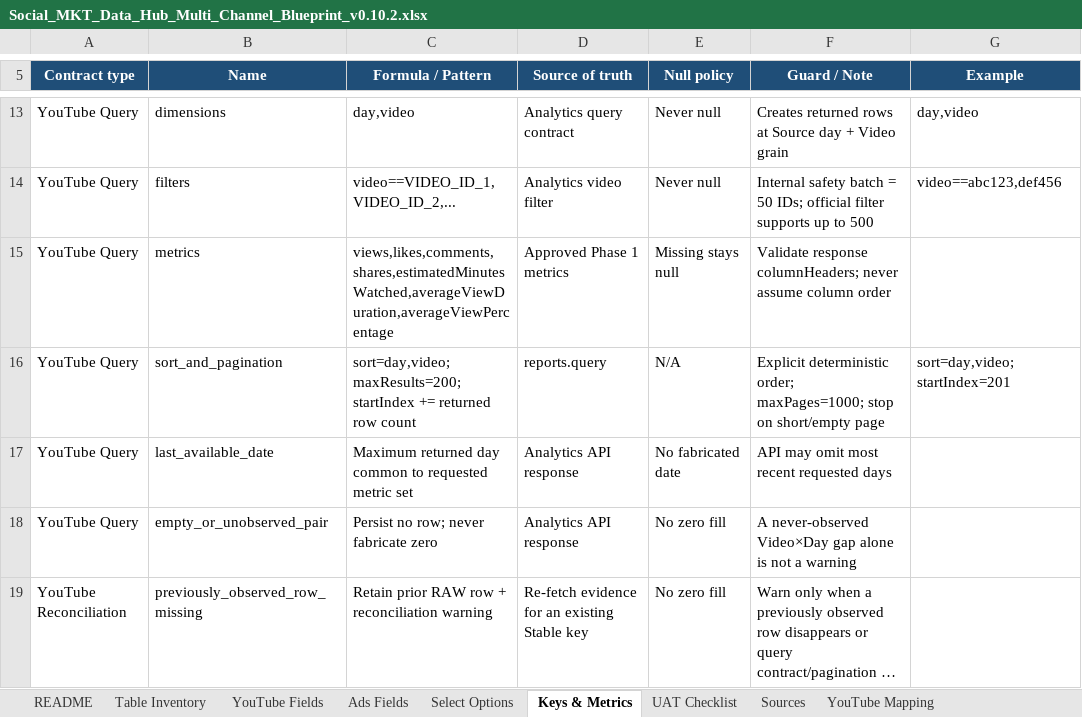
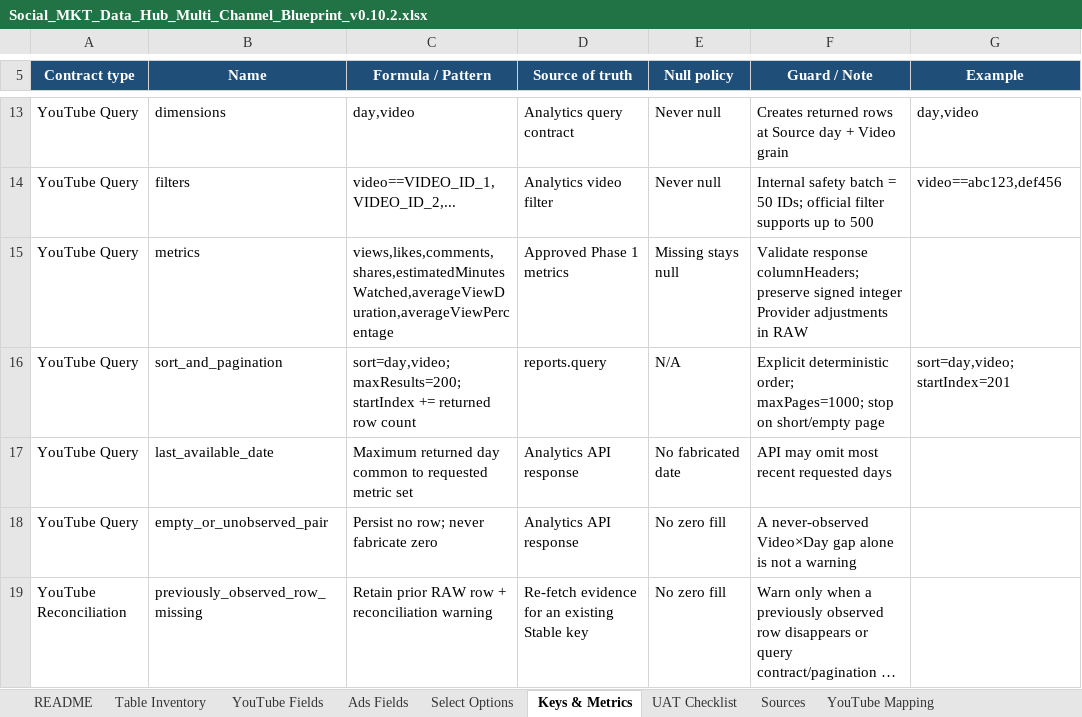
Before and after one commit to kasinpod-40/social-marketing-integration, an Excel workbook: docs/Social_MKT_Data_Hub_Multi_Channel_Blueprint_v0.10.2.xlsx, sheet Keys & Metrics, drawn as a sheet; only a part is shown, gaps mark what is left out; long unchanged cells end in …; values as stored, in another font and other column widths than the file's, no borders; table styles not drawn; the diff names each change by its address in the sheet, - before the commit and + after, or states it on an @@ line.

Commit message:
fix: preserve YouTube signed daily counts

```diff
--- a/docs/Social_MKT_Data_Hub_Multi_Channel_Blueprint_v0.10.2.xlsx (sheet Keys & Metrics)
+++ b/docs/Social_MKT_Data_Hub_Multi_Channel_Blueprint_v0.10.2.xlsx (sheet Keys & Metrics)
-F15 (Guard / Note): …response columnHeaders; never assume column order
+F15 (Guard / Note): …response columnHeaders; preserve signed integer Provider adjustments in RAW
```
Also changed, not shown: sheet YouTube Fields, sheet YouTube Approval, sheet UAT Checklist, 10 other files.
